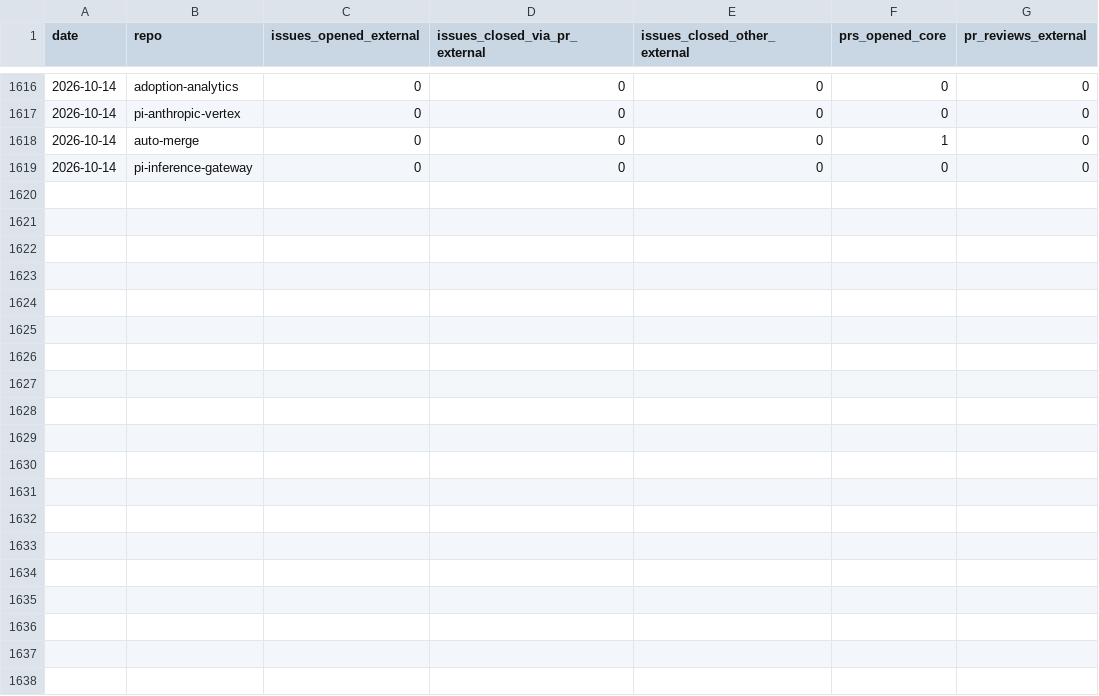
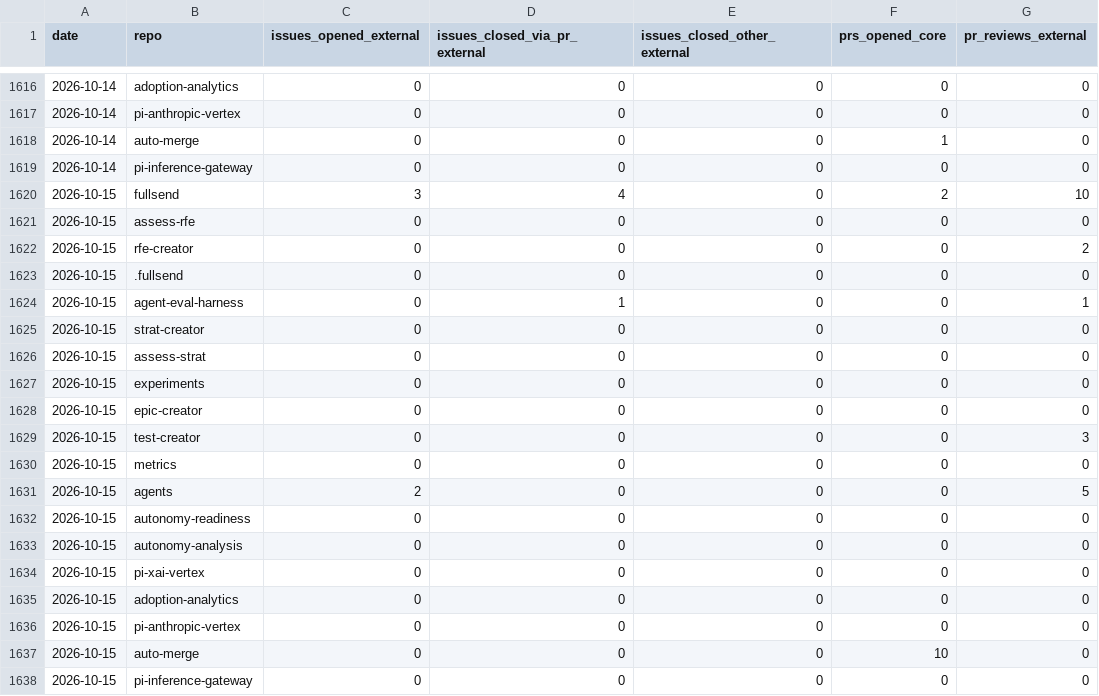
Before and after one commit to jflowers/fullsend-ai-metrics, a CSV file: docs/community.csv, drawn as a sheet; only a part is shown, gaps mark what is left out.

```diff
--- a/docs/community.csv
+++ b/docs/community.csv
@@ -1619 +1619,20 @@ date,repo,issues_opened_external,issues_closed_via_pr_external,issues_closed_oth
 2026-10-14,pi-inference-gateway,0,0,0,0,0
+2026-10-15,fullsend,3,4,0,2,10
+2026-10-15,assess-rfe,0,0,0,0,0
+2026-10-15,rfe-creator,0,0,0,0,2
+2026-10-15,.fullsend,0,0,0,0,0
+2026-10-15,agent-eval-harness,0,1,0,0,1
+2026-10-15,strat-creator,0,0,0,0,0
+2026-10-15,assess-strat,0,0,0,0,0
+2026-10-15,experiments,0,0,0,0,0
+2026-10-15,epic-creator,0,0,0,0,0
+2026-10-15,test-creator,0,0,0,0,3
+2026-10-15,metrics,0,0,0,0,0
+2026-10-15,agents,2,0,0,0,5
+2026-10-15,autonomy-readiness,0,0,0,0,0
+2026-10-15,autonomy-analysis,0,0,0,0,0
+2026-10-15,pi-xai-vertex,0,0,0,0,0
+2026-10-15,adoption-analytics,0,0,0,0,0
+2026-10-15,pi-anthropic-vertex,0,0,0,0,0
+2026-10-15,auto-merge,0,0,0,10,0
+2026-10-15,pi-inference-gateway,0,0,0,0,0
```
Also changed, not shown: docs/metrics.csv, docs/pr-type-details.csv, 4 other files.
